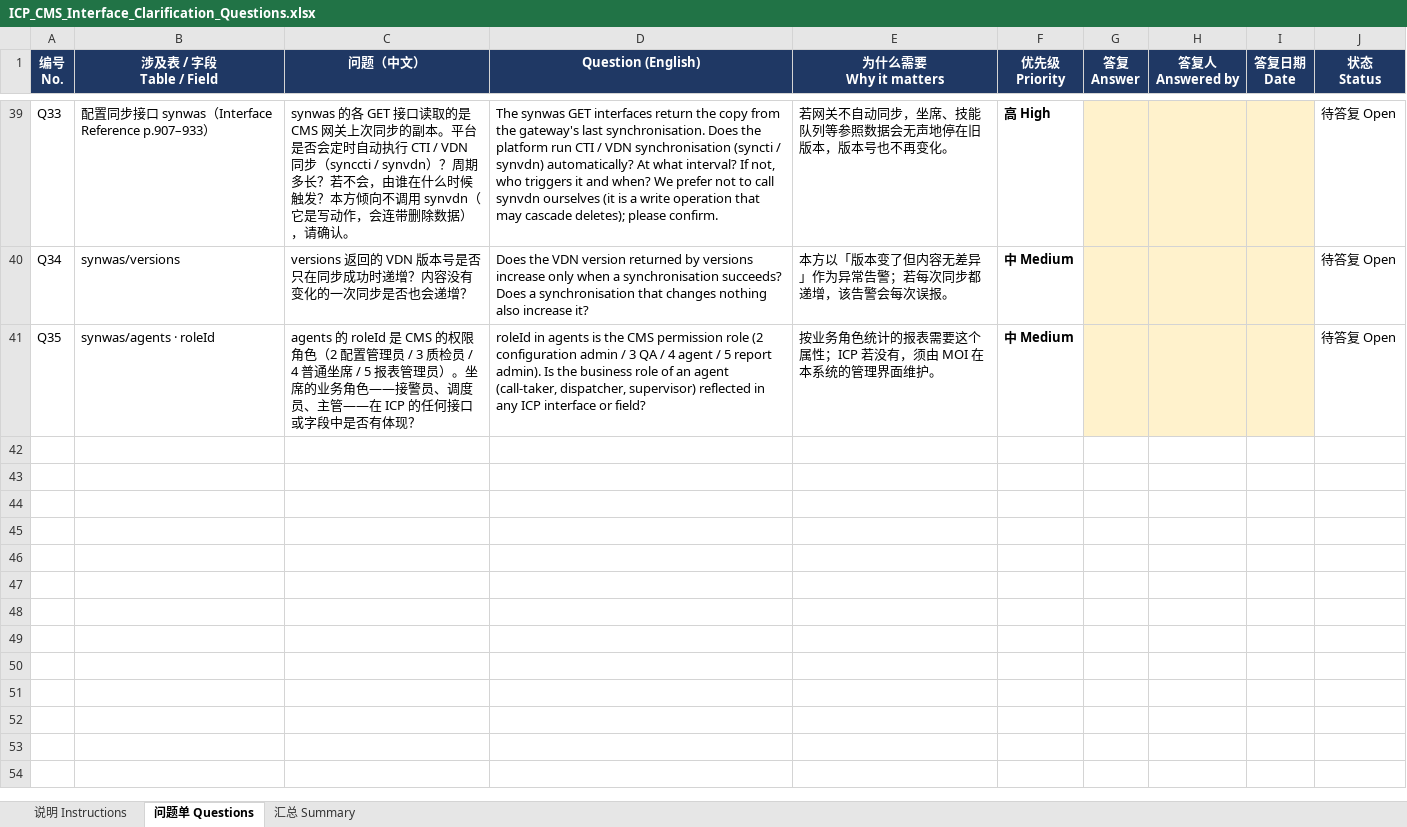
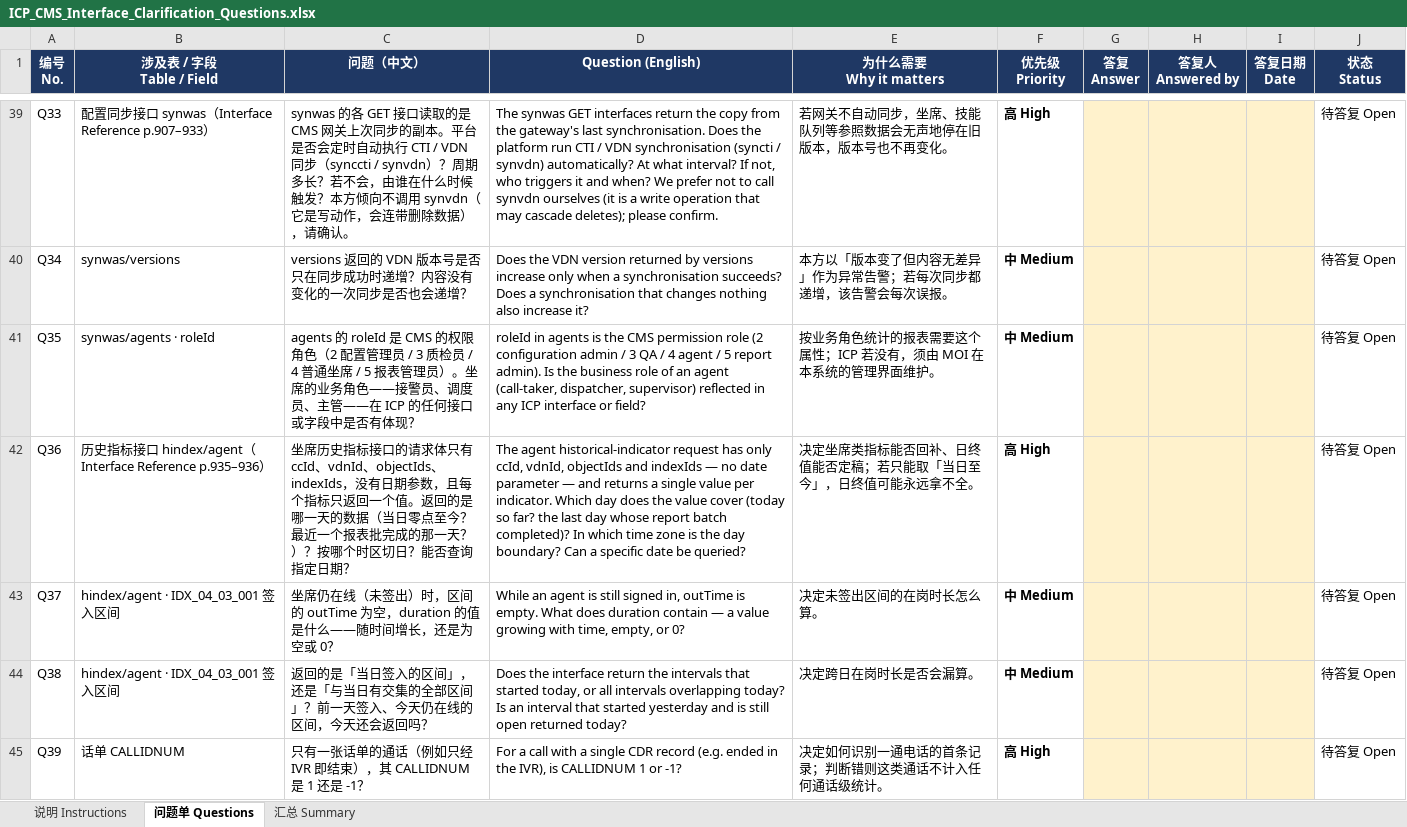
Before and after one commit to gavinc318-ctrl/nexora_bi, an Excel workbook: queries/ICP_CMS_Interface_Clarification_Questions.xlsx, sheet 问题单 Questions, drawn as a sheet; only a part is shown, gaps mark what is left out; values as stored, in another font and other column widths than the file's, no borders; the diff names each change by its address in the sheet, - before the commit and + after, or states it on an @@ line.

```diff
--- a/queries/ICP_CMS_Interface_Clarification_Questions.xlsx (sheet 问题单 Questions)
+++ b/queries/ICP_CMS_Interface_Clarification_Questions.xlsx (sheet 问题单 Questions)
+row 42: Q36 | 历史指标接口 hindex/agent（Interface Reference p.935–936） | 坐席历史指标接口的请求体只有 ccId、vdnId、objectIds、indexIds，没有日期参数，且每个指标只返回一个值。返回的是哪一天的数据（当日零点至今？最近一个报表批完成的那一天？）？按哪个时区切日？能否查询指定日期？ | The agent historical-indicator request has only ccId, vdnId, objectIds and indexIds — no date parameter — and returns a single value per indicator. Which day does the value cover (today so far? the last day whose report batch completed)? In which time zone is the day boundary? Can a specific date be queried? | 决定坐席类指标能否回补、日终值能否定稿；若只能取「当日至今」，日终值可能永远拿不全。 | 高 High |  |  |  | 待答复 Open
+row 43: Q37 | hindex/agent · IDX_04_03_001 签入区间 | 坐席仍在线（未签出）时，区间的 outTime 为空，duration 的值是什么——随时间增长，还是为空或 0？ | While an agent is still signed in, outTime is empty. What does duration contain — a value growing with time, empty, or 0? | 决定未签出区间的在岗时长怎么算。 | 中 Medium |  |  |  | 待答复 Open
+row 44: Q38 | hindex/agent · IDX_04_03_001 签入区间 | 返回的是「当日签入的区间」，还是「与当日有交集的全部区间」？前一天签入、今天仍在线的区间，今天还会返回吗？ | Does the interface return the intervals that started today, or all intervals overlapping today? Is an interval that started yesterday and is still open returned today? | 决定跨日在岗时长是否会漏算。 | 中 Medium |  |  |  | 待答复 Open
+row 45: Q39 | 话单 CALLIDNUM | 只有一张话单的通话（例如只经 IVR 即结束），其 CALLIDNUM 是 1 还是 -1？ | For a call with a single CDR record (e.g. ended in the IVR), is CALLIDNUM 1 or -1? | 决定如何识别一通电话的首条记录；判断错则这类通话不计入任何通话级统计。 | 高 High |  |  |  | 待答复 Open
```
Also changed, not shown: sheet 汇总 Summary, sheet 说明 Instructions, HD-04_约束与设计决策登记册.xlsx, 7 other files.
